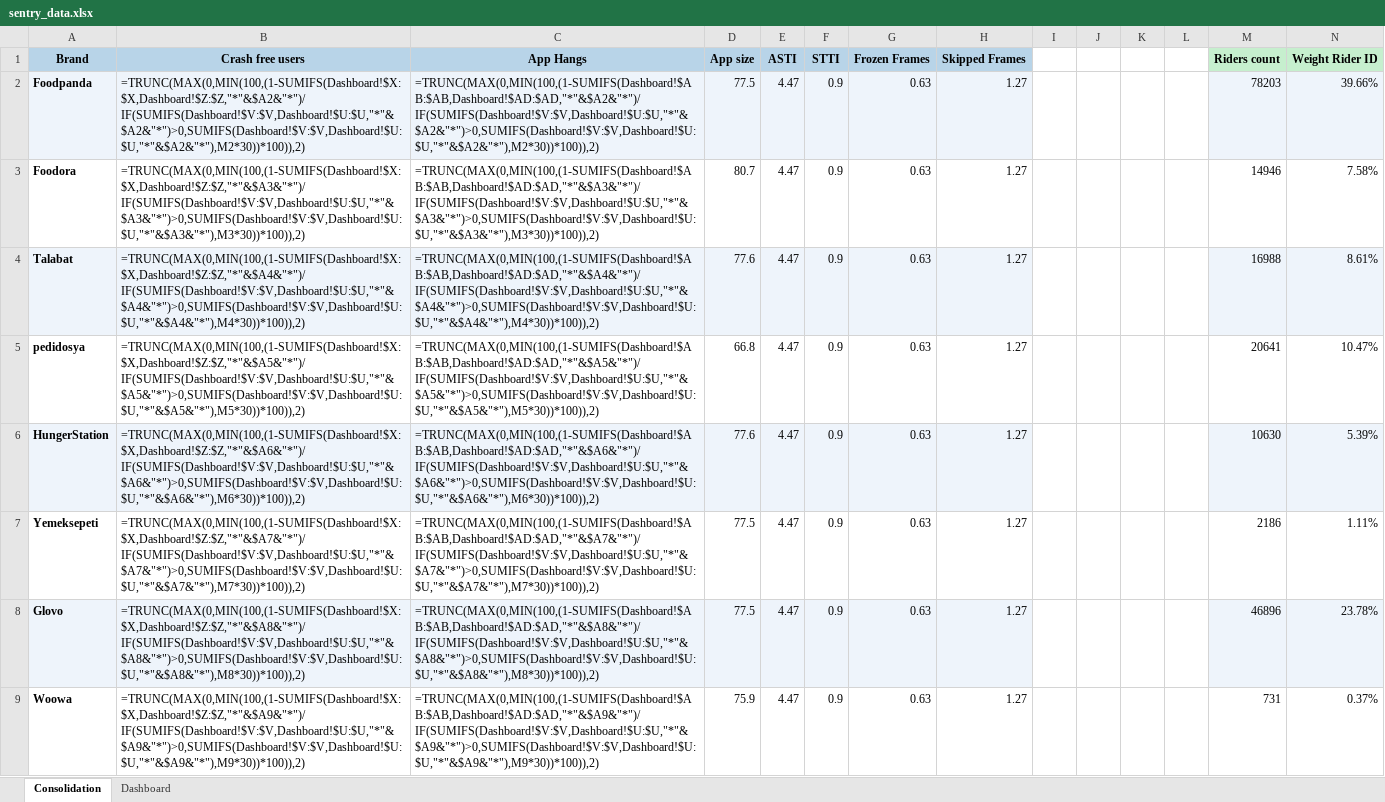
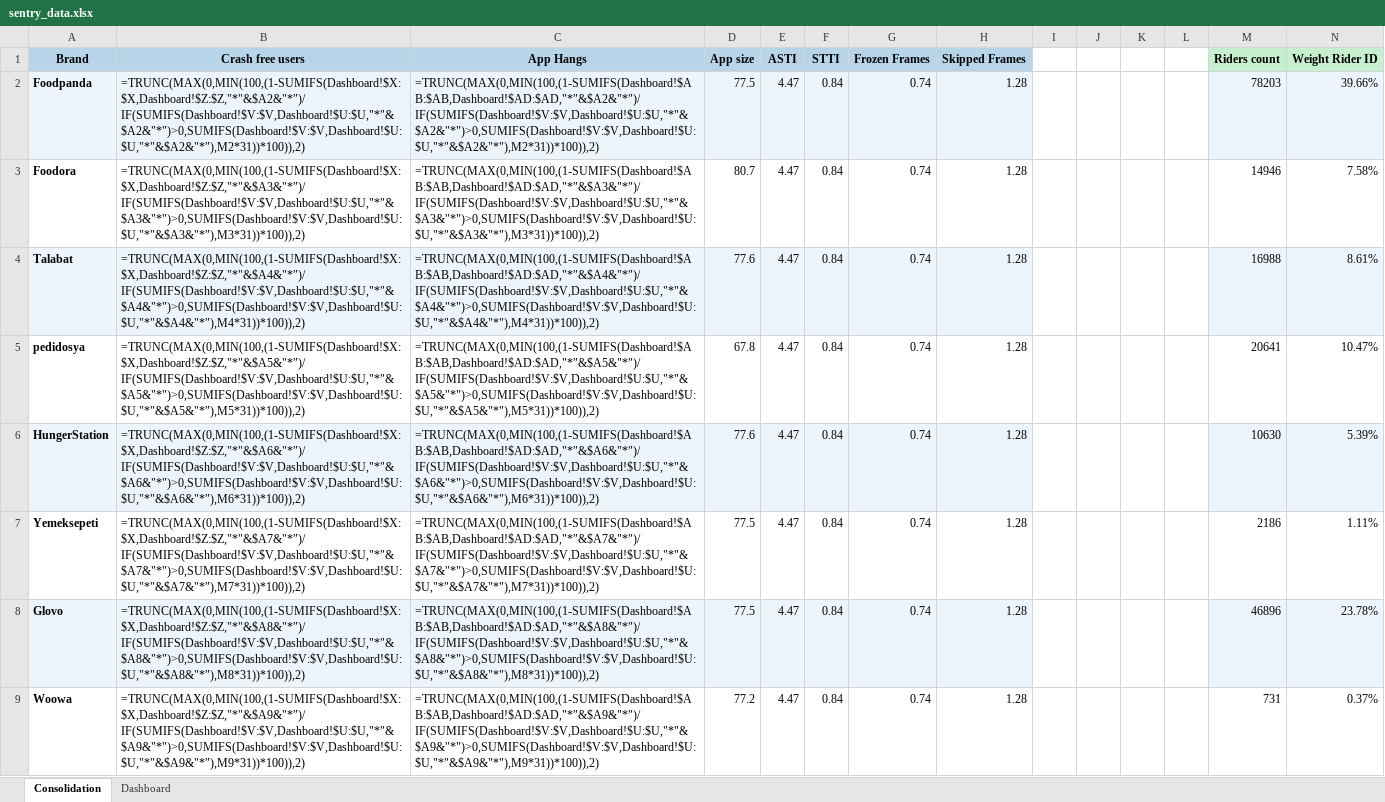
Before and after one commit to shilpa-bansal0401/rider-app-ios-reliability-dashboard, an Excel workbook: consolidation_report/sentry_data.xlsx, sheet Consolidation, drawn as a sheet; only a part is shown; values as stored, in another font and other column widths than the file's, no borders; formulas without a stored value are shown as written; the diff covers the shown part only; the diff names each change by its address in the sheet, - before the commit and + after, or states it on an @@ line.

```diff
--- a/consolidation_report/sentry_data.xlsx (sheet Consolidation)
+++ b/consolidation_report/sentry_data.xlsx (sheet Consolidation)
-B2 (Crash free users): =TRUNC(MAX(0,MIN(100,(1-SUMIFS(Dashboard!$X:$X,Dashboard!$Z:$Z,"*"&$A2&"*")/IF(SUMIFS(Dashboard!$V:$V,Dashboard!$U:$U,"*"&$A2&"*")>0,SUMIFS(Dashboard!$V:$V,Dashboard!$U:$U,"*"&$A2&"*"),M2*30))*100)),2)
+B2 (Crash free users): =TRUNC(MAX(0,MIN(100,(1-SUMIFS(Dashboard!$X:$X,Dashboard!$Z:$Z,"*"&$A2&"*")/IF(SUMIFS(Dashboard!$V:$V,Dashboard!$U:$U,"*"&$A2&"*")>0,SUMIFS(Dashboard!$V:$V,Dashboard!$U:$U,"*"&$A2&"*"),M2*31))*100)),2)
-C2 (App Hangs): =TRUNC(MAX(0,MIN(100,(1-SUMIFS(Dashboard!$AB:$AB,Dashboard!$AD:$AD,"*"&$A2&"*")/IF(SUMIFS(Dashboard!$V:$V,Dashboard!$U:$U,"*"&$A2&"*")>0,SUMIFS(Dashboard!$V:$V,Dashboard!$U:$U,"*"&$A2&"*"),M2*30))*100)),2)
+C2 (App Hangs): =TRUNC(MAX(0,MIN(100,(1-SUMIFS(Dashboard!$AB:$AB,Dashboard!$AD:$AD,"*"&$A2&"*")/IF(SUMIFS(Dashboard!$V:$V,Dashboard!$U:$U,"*"&$A2&"*")>0,SUMIFS(Dashboard!$V:$V,Dashboard!$U:$U,"*"&$A2&"*"),M2*31))*100)),2)
-F2:F9 (STTI): 0.9
+F2:F9 (STTI): 0.84
-G2:G9 (Frozen Frames): 0.63
+G2:G9 (Frozen Frames): 0.74
-H2:H9 (Skipped Frames): 1.27
+H2:H9 (Skipped Frames): 1.28
-B3 (Crash free users): =TRUNC(MAX(0,MIN(100,(1-SUMIFS(Dashboard!$X:$X,Dashboard!$Z:$Z,"*"&$A3&"*")/IF(SUMIFS(Dashboard!$V:$V,Dashboard!$U:$U,"*"&$A3&"*")>0,SUMIFS(Dashboard!$V:$V,Dashboard!$U:$U,"*"&$A3&"*"),M3*30))*100)),2)
+B3 (Crash free users): =TRUNC(MAX(0,MIN(100,(1-SUMIFS(Dashboard!$X:$X,Dashboard!$Z:$Z,"*"&$A3&"*")/IF(SUMIFS(Dashboard!$V:$V,Dashboard!$U:$U,"*"&$A3&"*")>0,SUMIFS(Dashboard!$V:$V,Dashboard!$U:$U,"*"&$A3&"*"),M3*31))*100)),2)
-C3 (App Hangs): =TRUNC(MAX(0,MIN(100,(1-SUMIFS(Dashboard!$AB:$AB,Dashboard!$AD:$AD,"*"&$A3&"*")/IF(SUMIFS(Dashboard!$V:$V,Dashboard!$U:$U,"*"&$A3&"*")>0,SUMIFS(Dashboard!$V:$V,Dashboard!$U:$U,"*"&$A3&"*"),M3*30))*100)),2)
+C3 (App Hangs): =TRUNC(MAX(0,MIN(100,(1-SUMIFS(Dashboard!$AB:$AB,Dashboard!$AD:$AD,"*"&$A3&"*")/IF(SUMIFS(Dashboard!$V:$V,Dashboard!$U:$U,"*"&$A3&"*")>0,SUMIFS(Dashboard!$V:$V,Dashboard!$U:$U,"*"&$A3&"*"),M3*31))*100)),2)
-B4 (Crash free users): =TRUNC(MAX(0,MIN(100,(1-SUMIFS(Dashboard!$X:$X,Dashboard!$Z:$Z,"*"&$A4&"*")/IF(SUMIFS(Dashboard!$V:$V,Dashboard!$U:$U,"*"&$A4&"*")>0,SUMIFS(Dashboard!$V:$V,Dashboard!$U:$U,"*"&$A4&"*"),M4*30))*100)),2)
+B4 (Crash free users): =TRUNC(MAX(0,MIN(100,(1-SUMIFS(Dashboard!$X:$X,Dashboard!$Z:$Z,"*"&$A4&"*")/IF(SUMIFS(Dashboard!$V:$V,Dashboard!$U:$U,"*"&$A4&"*")>0,SUMIFS(Dashboard!$V:$V,Dashboard!$U:$U,"*"&$A4&"*"),M4*31))*100)),2)
-C4 (App Hangs): =TRUNC(MAX(0,MIN(100,(1-SUMIFS(Dashboard!$AB:$AB,Dashboard!$AD:$AD,"*"&$A4&"*")/IF(SUMIFS(Dashboard!$V:$V,Dashboard!$U:$U,"*"&$A4&"*")>0,SUMIFS(Dashboard!$V:$V,Dashboard!$U:$U,"*"&$A4&"*"),M4*30))*100)),2)
+C4 (App Hangs): =TRUNC(MAX(0,MIN(100,(1-SUMIFS(Dashboard!$AB:$AB,Dashboard!$AD:$AD,"*"&$A4&"*")/IF(SUMIFS(Dashboard!$V:$V,Dashboard!$U:$U,"*"&$A4&"*")>0,SUMIFS(Dashboard!$V:$V,Dashboard!$U:$U,"*"&$A4&"*"),M4*31))*100)),2)
-B5 (Crash free users): =TRUNC(MAX(0,MIN(100,(1-SUMIFS(Dashboard!$X:$X,Dashboard!$Z:$Z,"*"&$A5&"*")/IF(SUMIFS(Dashboard!$V:$V,Dashboard!$U:$U,"*"&$A5&"*")>0,SUMIFS(Dashboard!$V:$V,Dashboard!$U:$U,"*"&$A5&"*"),M5*30))*100)),2)
+B5 (Crash free users): =TRUNC(MAX(0,MIN(100,(1-SUMIFS(Dashboard!$X:$X,Dashboard!$Z:$Z,"*"&$A5&"*")/IF(SUMIFS(Dashboard!$V:$V,Dashboard!$U:$U,"*"&$A5&"*")>0,SUMIFS(Dashboard!$V:$V,Dashboard!$U:$U,"*"&$A5&"*"),M5*31))*100)),2)
-C5 (App Hangs): =TRUNC(MAX(0,MIN(100,(1-SUMIFS(Dashboard!$AB:$AB,Dashboard!$AD:$AD,"*"&$A5&"*")/IF(SUMIFS(Dashboard!$V:$V,Dashboard!$U:$U,"*"&$A5&"*")>0,SUMIFS(Dashboard!$V:$V,Dashboard!$U:$U,"*"&$A5&"*"),M5*30))*100)),2)
+C5 (App Hangs): =TRUNC(MAX(0,MIN(100,(1-SUMIFS(Dashboard!$AB:$AB,Dashboard!$AD:$AD,"*"&$A5&"*")/IF(SUMIFS(Dashboard!$V:$V,Dashboard!$U:$U,"*"&$A5&"*")>0,SUMIFS(Dashboard!$V:$V,Dashboard!$U:$U,"*"&$A5&"*"),M5*31))*100)),2)
-D5 (App size): 66.8
+D5 (App size): 67.8
-B6 (Crash free users): =TRUNC(MAX(0,MIN(100,(1-SUMIFS(Dashboard!$X:$X,Dashboard!$Z:$Z,"*"&$A6&"*")/IF(SUMIFS(Dashboard!$V:$V,Dashboard!$U:$U,"*"&$A6&"*")>0,SUMIFS(Dashboard!$V:$V,Dashboard!$U:$U,"*"&$A6&"*"),M6*30))*100)),2)
+B6 (Crash free users): =TRUNC(MAX(0,MIN(100,(1-SUMIFS(Dashboard!$X:$X,Dashboard!$Z:$Z,"*"&$A6&"*")/IF(SUMIFS(Dashboard!$V:$V,Dashboard!$U:$U,"*"&$A6&"*")>0,SUMIFS(Dashboard!$V:$V,Dashboard!$U:$U,"*"&$A6&"*"),M6*31))*100)),2)
-C6 (App Hangs): =TRUNC(MAX(0,MIN(100,(1-SUMIFS(Dashboard!$AB:$AB,Dashboard!$AD:$AD,"*"&$A6&"*")/IF(SUMIFS(Dashboard!$V:$V,Dashboard!$U:$U,"*"&$A6&"*")>0,SUMIFS(Dashboard!$V:$V,Dashboard!$U:$U,"*"&$A6&"*"),M6*30))*100)),2)
+C6 (App Hangs): =TRUNC(MAX(0,MIN(100,(1-SUMIFS(Dashboard!$AB:$AB,Dashboard!$AD:$AD,"*"&$A6&"*")/IF(SUMIFS(Dashboard!$V:$V,Dashboard!$U:$U,"*"&$A6&"*")>0,SUMIFS(Dashboard!$V:$V,Dashboard!$U:$U,"*"&$A6&"*"),M6*31))*100)),2)
-B7 (Crash free users): =TRUNC(MAX(0,MIN(100,(1-SUMIFS(Dashboard!$X:$X,Dashboard!$Z:$Z,"*"&$A7&"*")/IF(SUMIFS(Dashboard!$V:$V,Dashboard!$U:$U,"*"&$A7&"*")>0,SUMIFS(Dashboard!$V:$V,Dashboard!$U:$U,"*"&$A7&"*"),M7*30))*100)),2)
+B7 (Crash free users): =TRUNC(MAX(0,MIN(100,(1-SUMIFS(Dashboard!$X:$X,Dashboard!$Z:$Z,"*"&$A7&"*")/IF(SUMIFS(Dashboard!$V:$V,Dashboard!$U:$U,"*"&$A7&"*")>0,SUMIFS(Dashboard!$V:$V,Dashboard!$U:$U,"*"&$A7&"*"),M7*31))*100)),2)
-C7 (App Hangs): =TRUNC(MAX(0,MIN(100,(1-SUMIFS(Dashboard!$AB:$AB,Dashboard!$AD:$AD,"*"&$A7&"*")/IF(SUMIFS(Dashboard!$V:$V,Dashboard!$U:$U,"*"&$A7&"*")>0,SUMIFS(Dashboard!$V:$V,Dashboard!$U:$U,"*"&$A7&"*"),M7*30))*100)),2)
+C7 (App Hangs): =TRUNC(MAX(0,MIN(100,(1-SUMIFS(Dashboard!$AB:$AB,Dashboard!$AD:$AD,"*"&$A7&"*")/IF(SUMIFS(Dashboard!$V:$V,Dashboard!$U:$U,"*"&$A7&"*")>0,SUMIFS(Dashboard!$V:$V,Dashboard!$U:$U,"*"&$A7&"*"),M7*31))*100)),2)
-B8 (Crash free users): =TRUNC(MAX(0,MIN(100,(1-SUMIFS(Dashboard!$X:$X,Dashboard!$Z:$Z,"*"&$A8&"*")/IF(SUMIFS(Dashboard!$V:$V,Dashboard!$U:$U,"*"&$A8&"*")>0,SUMIFS(Dashboard!$V:$V,Dashboard!$U:$U,"*"&$A8&"*"),M8*30))*100)),2)
+B8 (Crash free users): =TRUNC(MAX(0,MIN(100,(1-SUMIFS(Dashboard!$X:$X,Dashboard!$Z:$Z,"*"&$A8&"*")/IF(SUMIFS(Dashboard!$V:$V,Dashboard!$U:$U,"*"&$A8&"*")>0,SUMIFS(Dashboard!$V:$V,Dashboard!$U:$U,"*"&$A8&"*"),M8*31))*100)),2)
-C8 (App Hangs): =TRUNC(MAX(0,MIN(100,(1-SUMIFS(Dashboard!$AB:$AB,Dashboard!$AD:$AD,"*"&$A8&"*")/IF(SUMIFS(Dashboard!$V:$V,Dashboard!$U:$U,"*"&$A8&"*")>0,SUMIFS(Dashboard!$V:$V,Dashboard!$U:$U,"*"&$A8&"*"),M8*30))*100)),2)
+C8 (App Hangs): =TRUNC(MAX(0,MIN(100,(1-SUMIFS(Dashboard!$AB:$AB,Dashboard!$AD:$AD,"*"&$A8&"*")/IF(SUMIFS(Dashboard!$V:$V,Dashboard!$U:$U,"*"&$A8&"*")>0,SUMIFS(Dashboard!$V:$V,Dashboard!$U:$U,"*"&$A8&"*"),M8*31))*100)),2)
-B9 (Crash free users): =TRUNC(MAX(0,MIN(100,(1-SUMIFS(Dashboard!$X:$X,Dashboard!$Z:$Z,"*"&$A9&"*")/IF(SUMIFS(Dashboard!$V:$V,Dashboard!$U:$U,"*"&$A9&"*")>0,SUMIFS(Dashboard!$V:$V,Dashboard!$U:$U,"*"&$A9&"*"),M9*30))*100)),2)
+B9 (Crash free users): =TRUNC(MAX(0,MIN(100,(1-SUMIFS(Dashboard!$X:$X,Dashboard!$Z:$Z,"*"&$A9&"*")/IF(SUMIFS(Dashboard!$V:$V,Dashboard!$U:$U,"*"&$A9&"*")>0,SUMIFS(Dashboard!$V:$V,Dashboard!$U:$U,"*"&$A9&"*"),M9*31))*100)),2)
-C9 (App Hangs): =TRUNC(MAX(0,MIN(100,(1-SUMIFS(Dashboard!$AB:$AB,Dashboard!$AD:$AD,"*"&$A9&"*")/IF(SUMIFS(Dashboard!$V:$V,Dashboard!$U:$U,"*"&$A9&"*")>0,SUMIFS(Dashboard!$V:$V,Dashboard!$U:$U,"*"&$A9&"*"),M9*30))*100)),2)
+C9 (App Hangs): =TRUNC(MAX(0,MIN(100,(1-SUMIFS(Dashboard!$AB:$AB,Dashboard!$AD:$AD,"*"&$A9&"*")/IF(SUMIFS(Dashboard!$V:$V,Dashboard!$U:$U,"*"&$A9&"*")>0,SUMIFS(Dashboard!$V:$V,Dashboard!$U:$U,"*"&$A9&"*"),M9*31))*100)),2)
-D9 (App size): 75.9
+D9 (App size): 77.2
```
Also changed, not shown: 2 added rows and 10 edited cells elsewhere in this sheet, sheet Dashboard, hidden cells, 6 other files.
